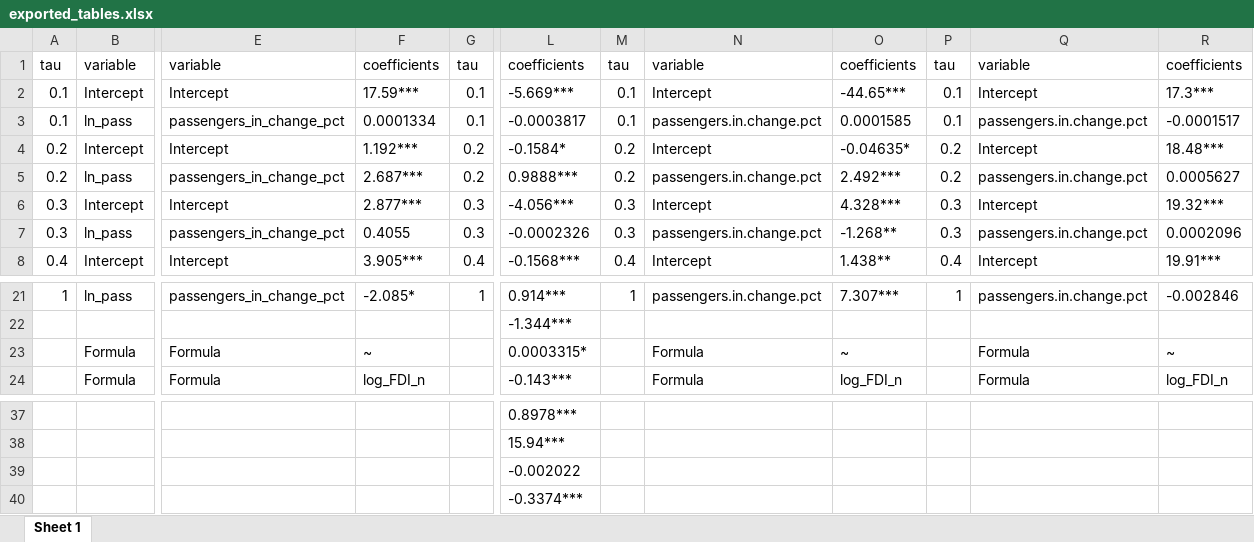
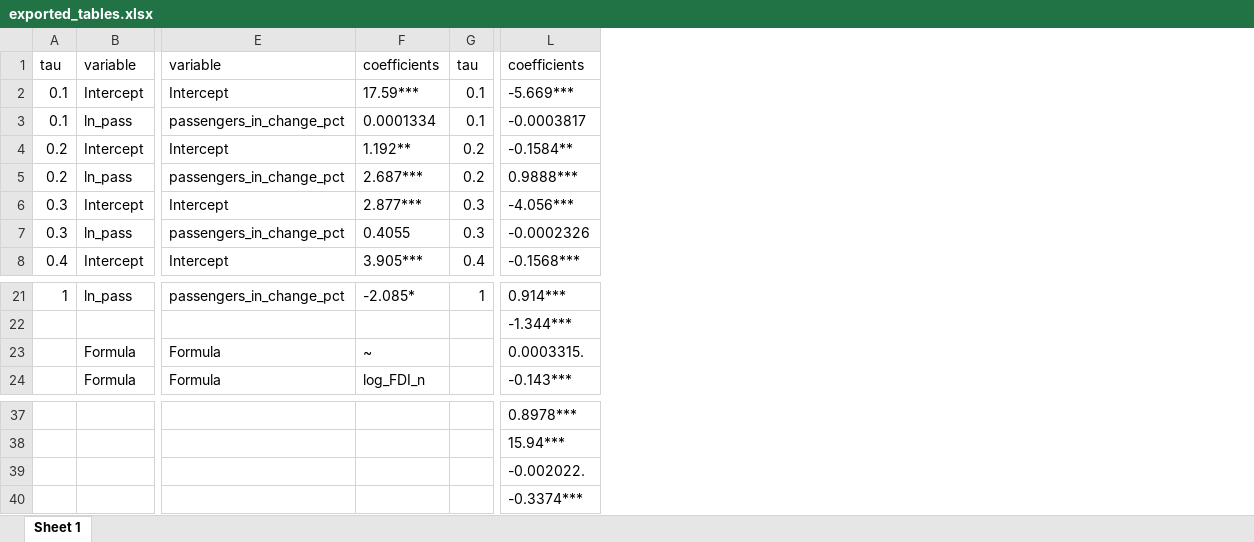
Before and after one commit to michelleschultze/ukr2024, an Excel workbook: Replication files/Decile Analysis/Coefficient Tables/exported_tables.xlsx, sheet Sheet 1, drawn as a sheet; only a part is shown, gaps mark what is left out; values as stored, in another font and other column widths than the file's, no borders; the diff names each change by its address in the sheet, - before the commit and + after, or states it on an @@ line.

```diff
--- a/Replication files/Decile Analysis/Coefficient Tables/exported_tables.xlsx (sheet Sheet 1)
+++ b/Replication files/Decile Analysis/Coefficient Tables/exported_tables.xlsx (sheet Sheet 1)
-column M, rows 1-8: tau | 0.1 | 0.1 | 0.2 | 0.2 | 0.3 | 0.3 | 0.4; row 21: 1
-column N, rows 1-8: variable | Intercept | passengers.in.change.pct | Intercept | passengers.in.change.pct | Intercept | passengers.in.change.pct | Intercept; rows 21-24: passengers.in.change.pct |  | Formula | Formula
-column O, rows 1-8: coefficients | -44.65*** | 0.0001585 | -0.04635* | 2.492*** | 4.328*** | -1.268** | 1.438**; rows 21-24: 7.307*** |  | ~ | log_FDI_n
-column P, rows 1-8: tau | 0.1 | 0.1 | 0.2 | 0.2 | 0.3 | 0.3 | 0.4; row 21: 1
-column Q, rows 1-8: variable | Intercept | passengers.in.change.pct | Intercept | passengers.in.change.pct | Intercept | passengers.in.change.pct | Intercept; rows 21-24: passengers.in.change.pct |  | Formula | Formula
-column R, rows 1-8: coefficients | 17.3*** | -0.0001517 | 18.48*** | 0.0005627 | 19.32*** | 0.0002096 | 19.91***; rows 21-24: -0.002846 |  | ~ | log_FDI_n
-F4: 1.192***
+F4: 1.192**
-L4: -0.1584*
+L4: -0.1584**
-L23: 0.0003315*
+L23: 0.0003315.
-L39: -0.002022
+L39: -0.002022.
```
Also changed, not shown: Replication files/Decile Analysis/Coefficient Tables/tau_cutoffs.xlsx, 19 other files.
